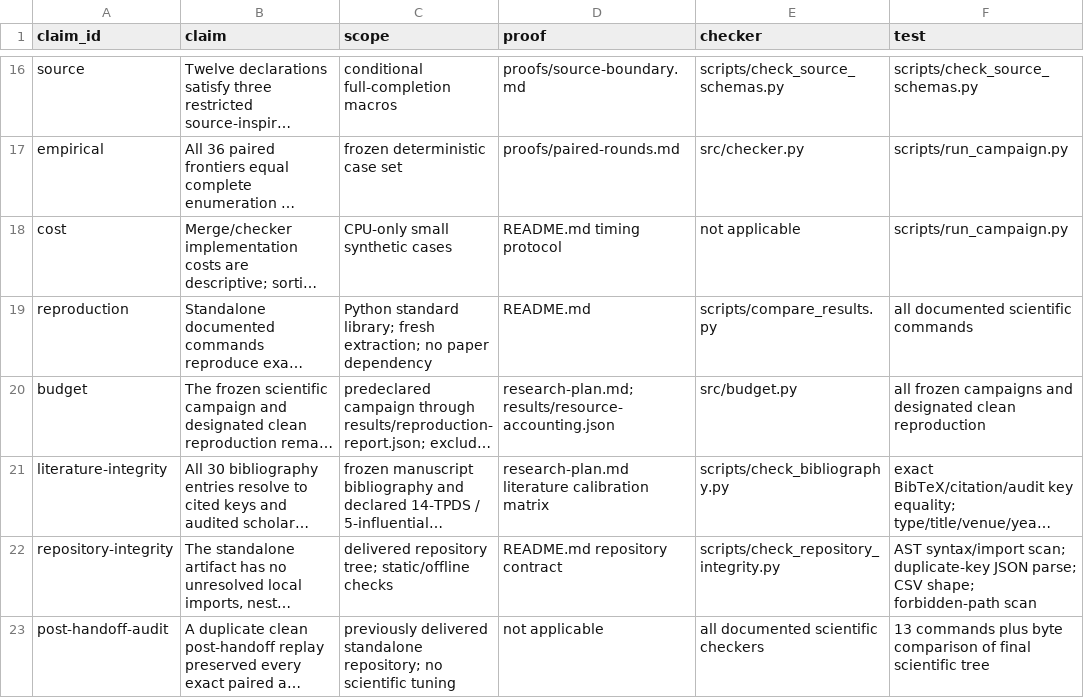
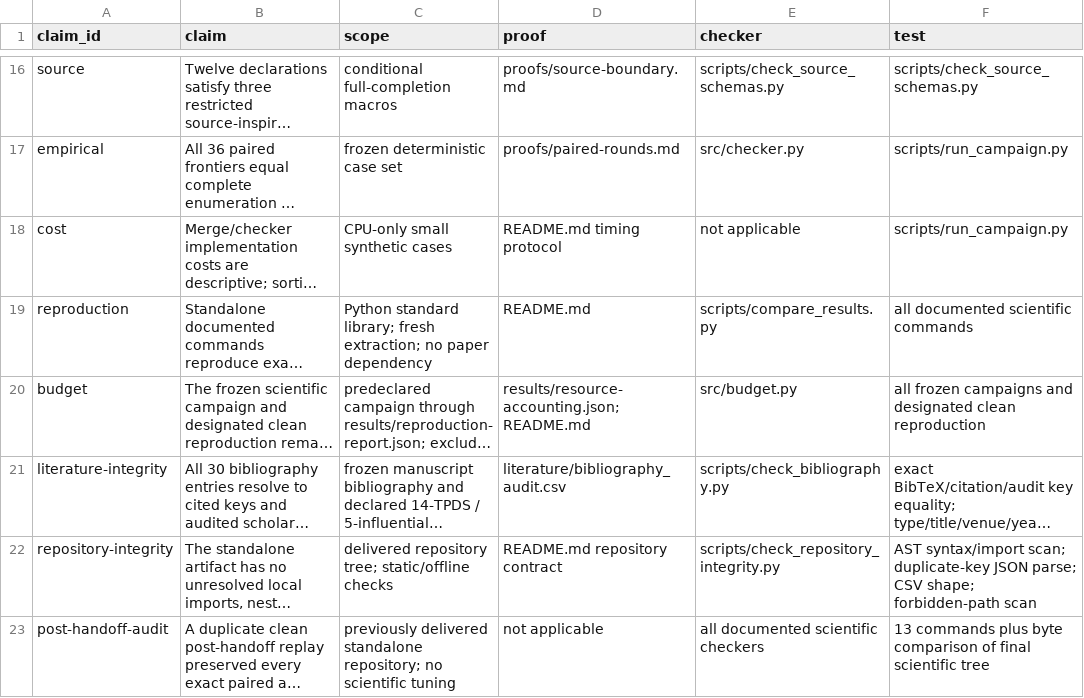
Before and after one commit to Haoyi-Zhang/PairedRounds, a CSV file: claim_evidence_ledger.csv, drawn as a sheet; only a part is shown, gaps mark what is left out; long unchanged cells end in …; the diff names each change by its address in the sheet, - before the commit and + after, or states it on an @@ line.

Commit message:
Align current documentation with supplied sources and evidence

```diff
--- a/claim_evidence_ledger.csv
+++ b/claim_evidence_ledger.csv
-D20 (proof): research-plan.md; results/resource-accounting.json
+D20 (proof): results/resource-accounting.json; README.md
-D21 (proof): research-plan.md literature calibration matrix
+D21 (proof): literature/bibliography_audit.csv
```
